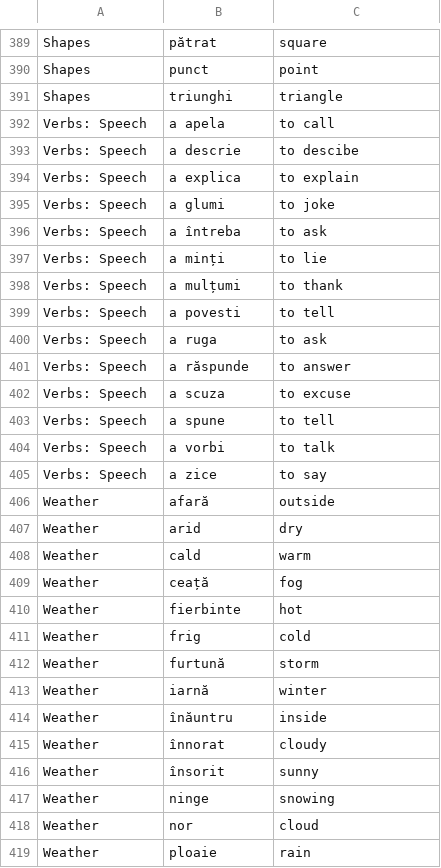
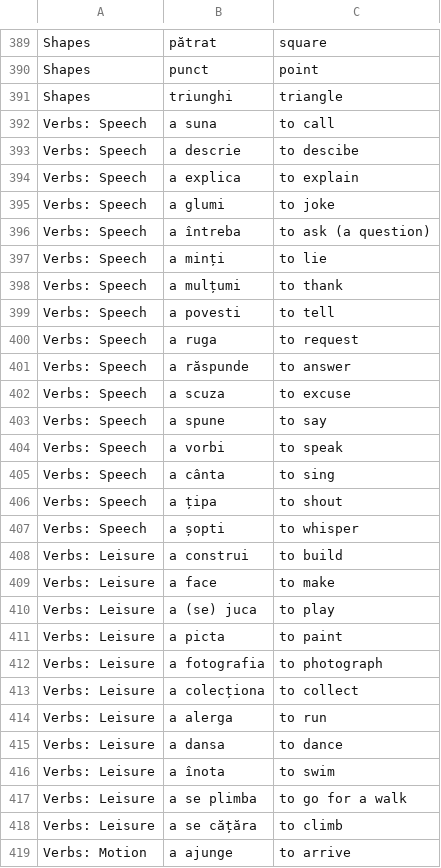
Before and after one commit to jamesinsheffield/1000Words, a CSV file: words.csv, drawn as a sheet; only a part is shown, gaps mark what is left out; the shorter side is filled out with more unchanged rows; the diff covers the shown part only.

Commit message:
more verbs

```diff
--- a/words.csv
+++ b/words.csv
@@ -391,2 +391,2 @@ Shapes,punct,point
 Shapes,triunghi,triangle
-Verbs: Speech, a apela, to call
+Verbs: Speech,a suna,to call
@@ -396 +396 @@ Verbs: Speech, a glumi, to joke
-Verbs: Speech, a întreba, to ask
+Verbs: Speech,a întreba,to ask (a question)
@@ -400 +400 @@ Verbs: Speech, a povesti, to tell
-Verbs: Speech, a ruga, to ask
+Verbs: Speech,a ruga,to request
@@ -403,3 +403,17 @@ Verbs: Speech, a scuza, to excuse
-Verbs: Speech, a spune, to tell
-Verbs: Speech, a vorbi, to talk
-Verbs: Speech, a zice, to say
+Verbs: Speech,a spune,to say
+Verbs: Speech,a vorbi,to speak
+Verbs: Speech,a cânta,to sing
+Verbs: Speech,a țipa,to shout
+Verbs: Speech,a șopti,to whisper
+Verbs: Leisure,a construi,to build
+Verbs: Leisure,a face,to make
+Verbs: Leisure,a (se) juca,to play
+Verbs: Leisure,a picta,to paint
+Verbs: Leisure,a fotografia,to photograph
+Verbs: Leisure,a colecționa,to collect
+Verbs: Leisure,a alerga,to run
+Verbs: Leisure,a dansa,to dance
+Verbs: Leisure,a înota,to swim
+Verbs: Leisure,a se plimba,to go for a walk
+Verbs: Leisure,a se cățăra,to climb
+Verbs: Motion,a ajunge,to arrive
```
Also changed, not shown: 16 added rows and 1 edited cell elsewhere in this file.
